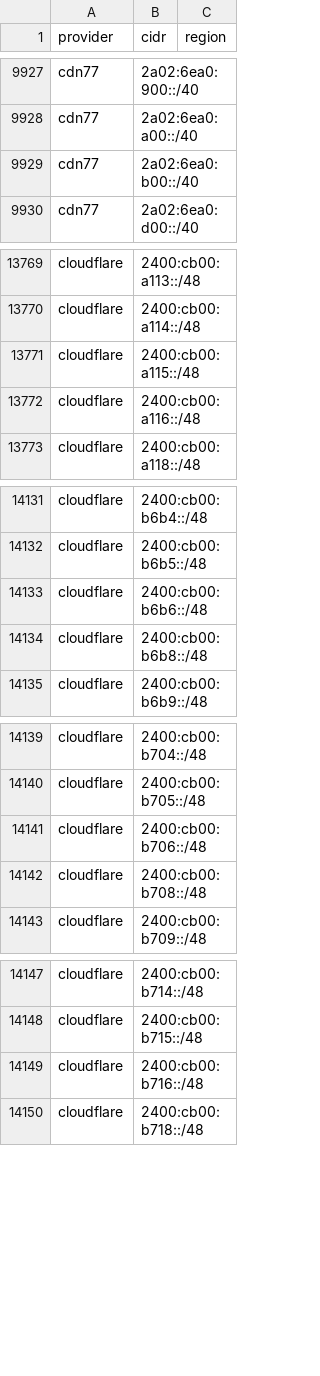
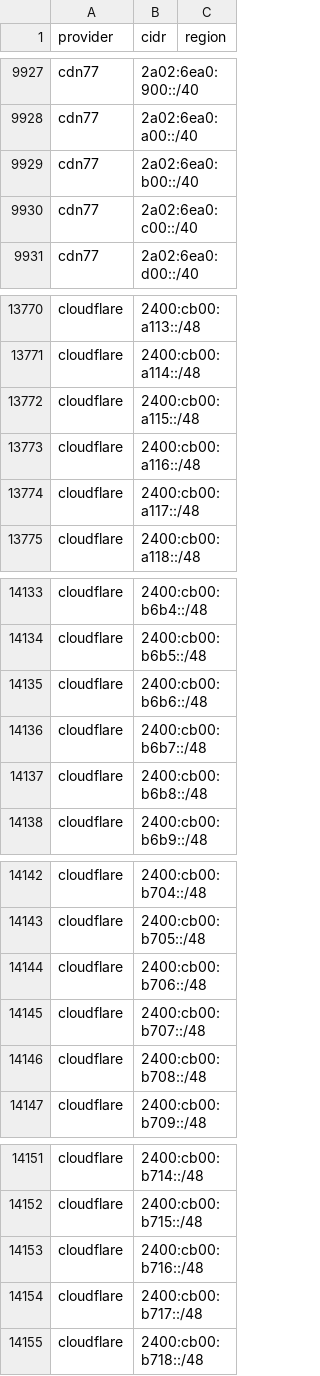
Before and after one commit to prettyleaf/cdn, a CSV file: all/all.csv, drawn as a sheet; only a part is shown, gaps mark what is left out; the diff covers the shown part only.

```diff
--- a/all/all.csv
+++ b/all/all.csv
@@ -9929,2 +9929,3 @@ cdn77,2a02:6ea0:a00::/40,
 cdn77,2a02:6ea0:b00::/40,
+cdn77,2a02:6ea0:c00::/40,
 cdn77,2a02:6ea0:d00::/40,
@@ -13772,2 +13773,3 @@ cloudflare,2400:cb00:a115::/48,
 cloudflare,2400:cb00:a116::/48,
+cloudflare,2400:cb00:a117::/48,
 cloudflare,2400:cb00:a118::/48,
@@ -14133,2 +14135,3 @@ cloudflare,2400:cb00:b6b5::/48,
 cloudflare,2400:cb00:b6b6::/48,
+cloudflare,2400:cb00:b6b7::/48,
 cloudflare,2400:cb00:b6b8::/48,
@@ -14141,2 +14144,3 @@ cloudflare,2400:cb00:b705::/48,
 cloudflare,2400:cb00:b706::/48,
+cloudflare,2400:cb00:b707::/48,
 cloudflare,2400:cb00:b708::/48,
@@ -14149,2 +14153,3 @@ cloudflare,2400:cb00:b715::/48,
 cloudflare,2400:cb00:b716::/48,
+cloudflare,2400:cb00:b717::/48,
 cloudflare,2400:cb00:b718::/48,
```
Also changed, not shown: 8 added rows and 5 removed rows elsewhere in this file, 9 other files.
